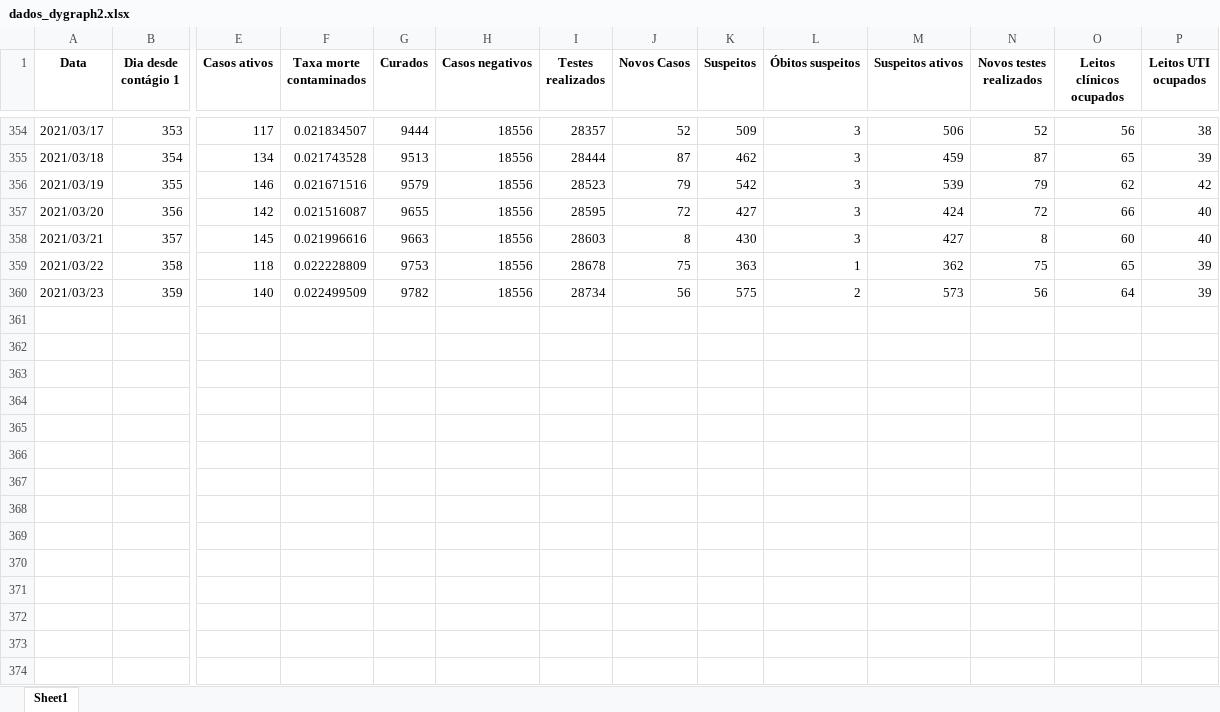
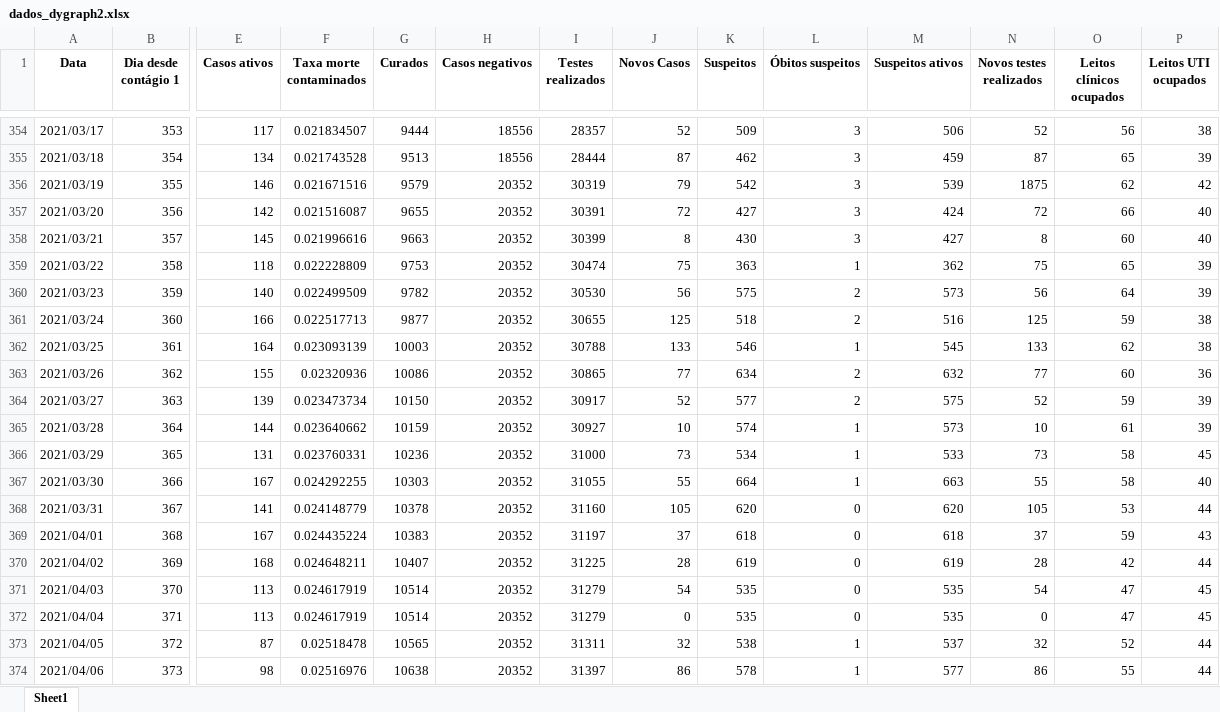
Before and after one commit to MogiOpenData/dados_gerais_covid_vacinacao, an Excel workbook: dados_dygraph2.xlsx, sheet Sheet1, drawn as a sheet; only a part is shown, gaps mark what is left out; values as stored, in another font and other column widths than the file's, no borders; rows hold the shown columns only; the diff covers the shown part only; the diff names each change by its address in the sheet, - before the commit and + after, or states it on an @@ line.

```diff
--- a/dados_dygraph2.xlsx (sheet Sheet1)
+++ b/dados_dygraph2.xlsx (sheet Sheet1)
-H356:H360 (Casos negativos): 18556
+H356:H360 (Casos negativos): 20352
-I356 (Testes realizados): 28523
+I356 (Testes realizados): 30319
-N356 (Novos testes realizados): 79
+N356 (Novos testes realizados): 1875
-I357 (Testes realizados): 28595
+I357 (Testes realizados): 30391
-I358 (Testes realizados): 28603
+I358 (Testes realizados): 30399
-I359 (Testes realizados): 28678
+I359 (Testes realizados): 30474
-I360 (Testes realizados): 28734
+I360 (Testes realizados): 30530
+row 361: 2021/03/24 | 360 | 166 | 0.022517713 | 9877 | 20352 | 30655 | 125 | 518 | 2 | 516 | 125 | 59 | 38
+row 362: 2021/03/25 | 361 | 164 | 0.023093139 | 10003 | 20352 | 30788 | 133 | 546 | 1 | 545 | 133 | 62 | 38
+row 363: 2021/03/26 | 362 | 155 | 0.02320936 | 10086 | 20352 | 30865 | 77 | 634 | 2 | 632 | 77 | 60 | 36
+row 364: 2021/03/27 | 363 | 139 | 0.023473734 | 10150 | 20352 | 30917 | 52 | 577 | 2 | 575 | 52 | 59 | 39
+row 365: 2021/03/28 | 364 | 144 | 0.023640662 | 10159 | 20352 | 30927 | 10 | 574 | 1 | 573 | 10 | 61 | 39
+row 366: 2021/03/29 | 365 | 131 | 0.023760331 | 10236 | 20352 | 31000 | 73 | 534 | 1 | 533 | 73 | 58 | 45
+row 367: 2021/03/30 | 366 | 167 | 0.024292255 | 10303 | 20352 | 31055 | 55 | 664 | 1 | 663 | 55 | 58 | 40
+row 368: 2021/03/31 | 367 | 141 | 0.024148779 | 10378 | 20352 | 31160 | 105 | 620 | 0 | 620 | 105 | 53 | 44
+row 369: 2021/04/01 | 368 | 167 | 0.024435224 | 10383 | 20352 | 31197 | 37 | 618 | 0 | 618 | 37 | 59 | 43
+row 370: 2021/04/02 | 369 | 168 | 0.024648211 | 10407 | 20352 | 31225 | 28 | 619 | 0 | 619 | 28 | 42 | 44
+row 371: 2021/04/03 | 370 | 113 | 0.024617919 | 10514 | 20352 | 31279 | 54 | 535 | 0 | 535 | 54 | 47 | 45
+row 372: 2021/04/04 | 371 | 113 | 0.024617919 | 10514 | 20352 | 31279 | 0 | 535 | 0 | 535 | 0 | 47 | 45
+row 373: 2021/04/05 | 372 | 87 | 0.02518478 | 10565 | 20352 | 31311 | 32 | 538 | 1 | 537 | 32 | 52 | 44
+row 374: 2021/04/06 | 373 | 98 | 0.02516976 | 10638 | 20352 | 31397 | 86 | 578 | 1 | 577 | 86 | 55 | 44
```
Also changed, not shown: 85 added rows and 2 edited cells elsewhere in this sheet, dadosCovid19.xlsx, dadosIsolamento.xlsx, 7 other files.
